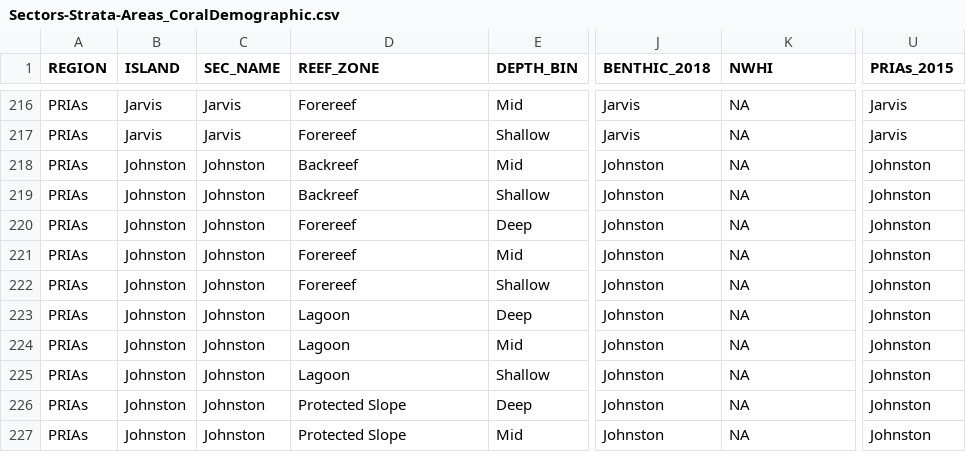
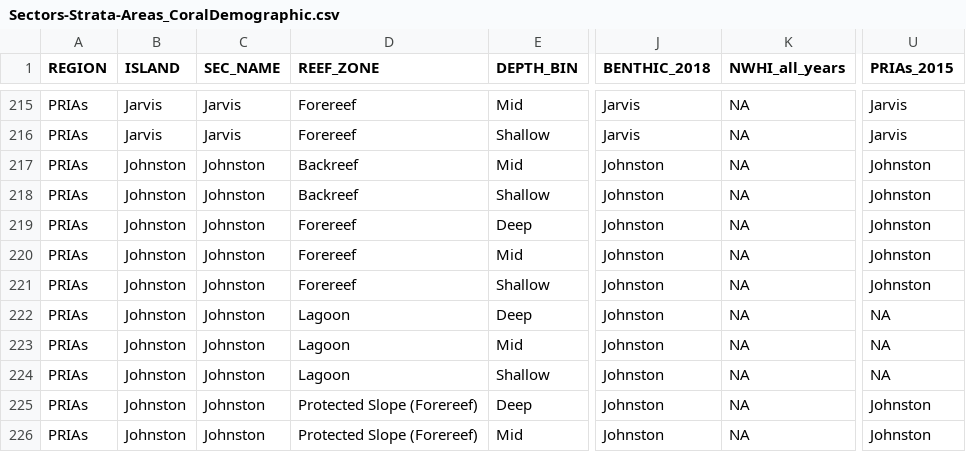
Before and after one commit to benthic-crep/Benthic-Scripts, a CSV file: REA_CoralDemography/Generate REA data/Sectors-Strata-Areas_CoralDemographic.csv, drawn as a sheet; only a part is shown, gaps mark what is left out; addresses are those after the commit; the diff covers the shown part only; the diff names each change by its address in the sheet, - before the commit and + after, or states it on an @@ line.

Commit message:
updates to benthic scripts

```diff
--- a/REA_CoralDemography/Generate REA data/Sectors-Strata-Areas_CoralDemographic.csv
+++ b/REA_CoralDemography/Generate REA data/Sectors-Strata-Areas_CoralDemographic.csv
-K1: NWHI
+K1: NWHI_all_years
-U222:U224 (PRIAs_2015): Johnston
+U222:U224 (PRIAs_2015): NA
-D225:D226 (REEF_ZONE): Protected Slope
+D225:D226 (REEF_ZONE): Protected Slope (Forereef)
```
Also changed, not shown: 3 removed rows and 10 edited cells elsewhere in this file, 3 other files.
